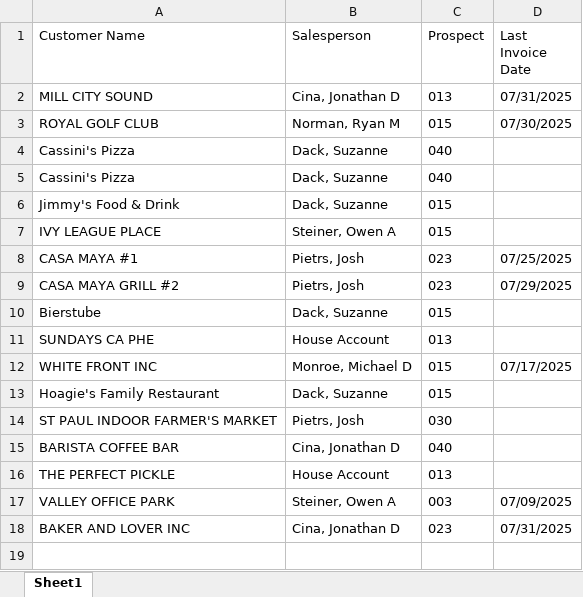
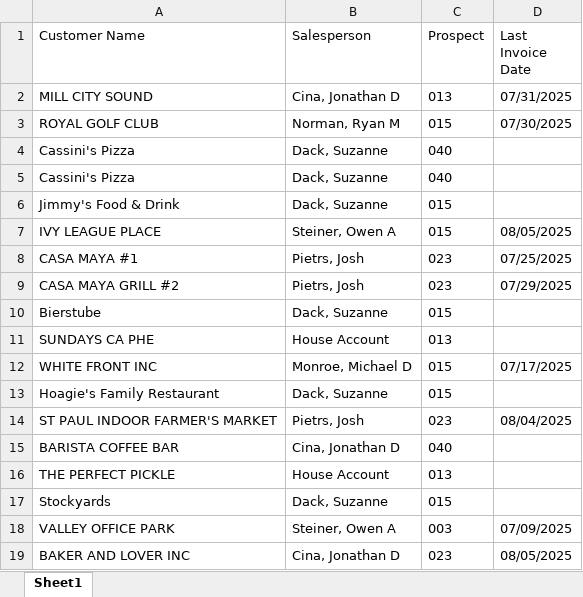
Before and after one commit to ifrisch/vpsales, an Excel workbook: leaderboard.xlsx, sheet Sheet1, drawn as a sheet; values as stored, in another font and other column widths than the file's, no borders; addresses are those after the commit; the diff names each change by its address in the sheet, - before the commit and + after, or states it on an @@ line.

Commit message:
Update Excel data

```diff
--- a/leaderboard.xlsx (sheet Sheet1)
+++ b/leaderboard.xlsx (sheet Sheet1)
-D7 (Last Invoice Date): (empty)
+D7 (Last Invoice Date): 08/05/2025
-C14 (Prospect): 030
+C14 (Prospect): 023
-D14 (Last Invoice Date): (empty)
+D14 (Last Invoice Date): 08/04/2025
+row 17: Stockyards | Dack, Suzanne | 015
-D19 (Last Invoice Date): 07/31/2025
+D19 (Last Invoice Date): 08/05/2025
```
